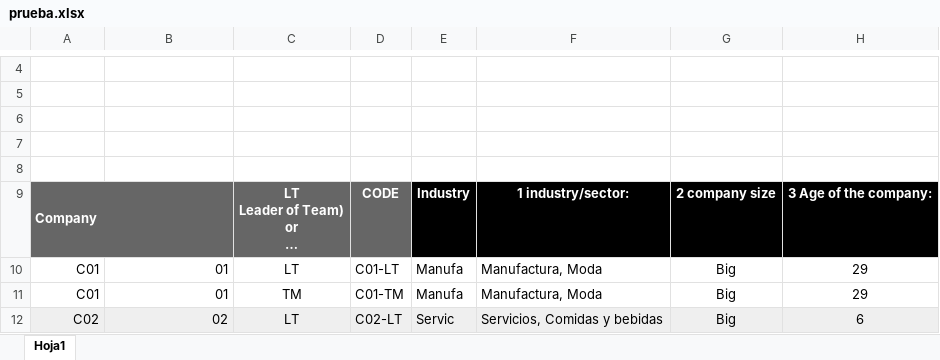
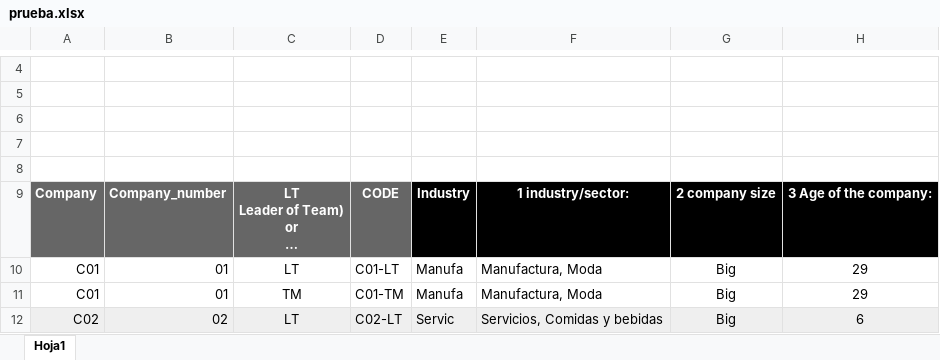
Before and after one commit to AlejaGuz/orange, an Excel workbook: prueba.xlsx, sheet Hoja1, drawn as a sheet; only a part is shown, gaps mark what is left out; long unchanged cells end in …; values as stored, in another font and other column widths than the file's, no borders; the diff names each change by its address in the sheet, - before the commit and + after, or states it on an @@ line.

```diff
--- a/prueba.xlsx (sheet Hoja1)
+++ b/prueba.xlsx (sheet Hoja1)
-A9:B9 merged
-B9: (empty)
+B9: Company_number
```
Also changed, not shown: 1 other file.
